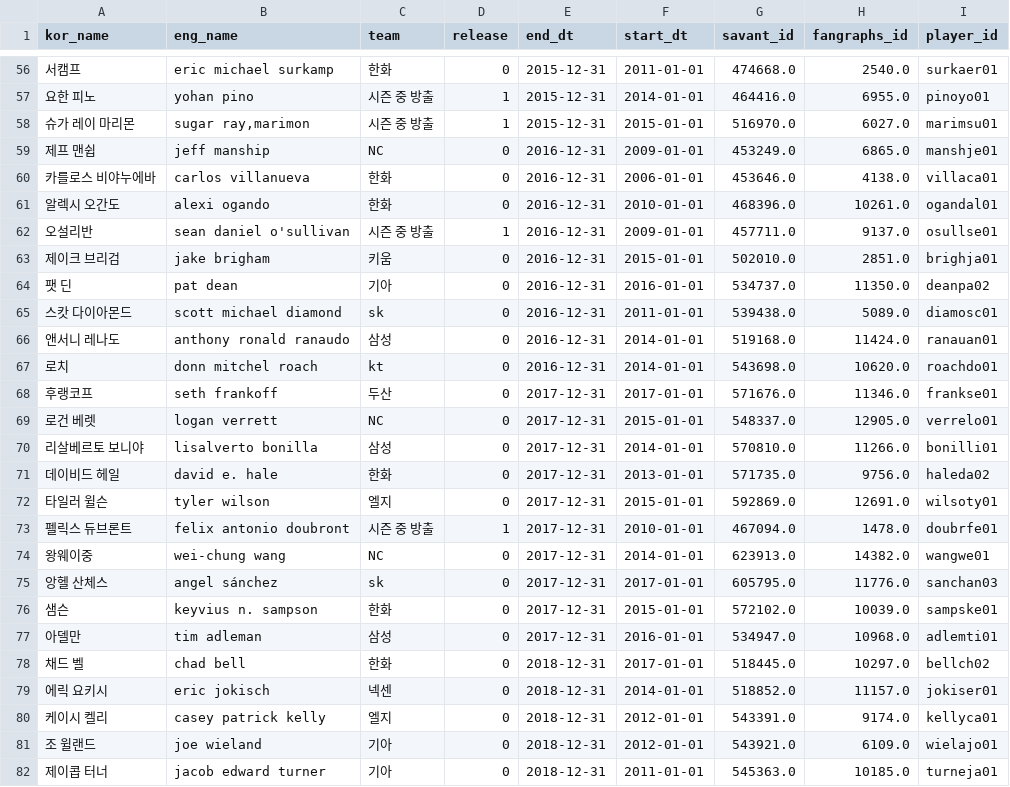
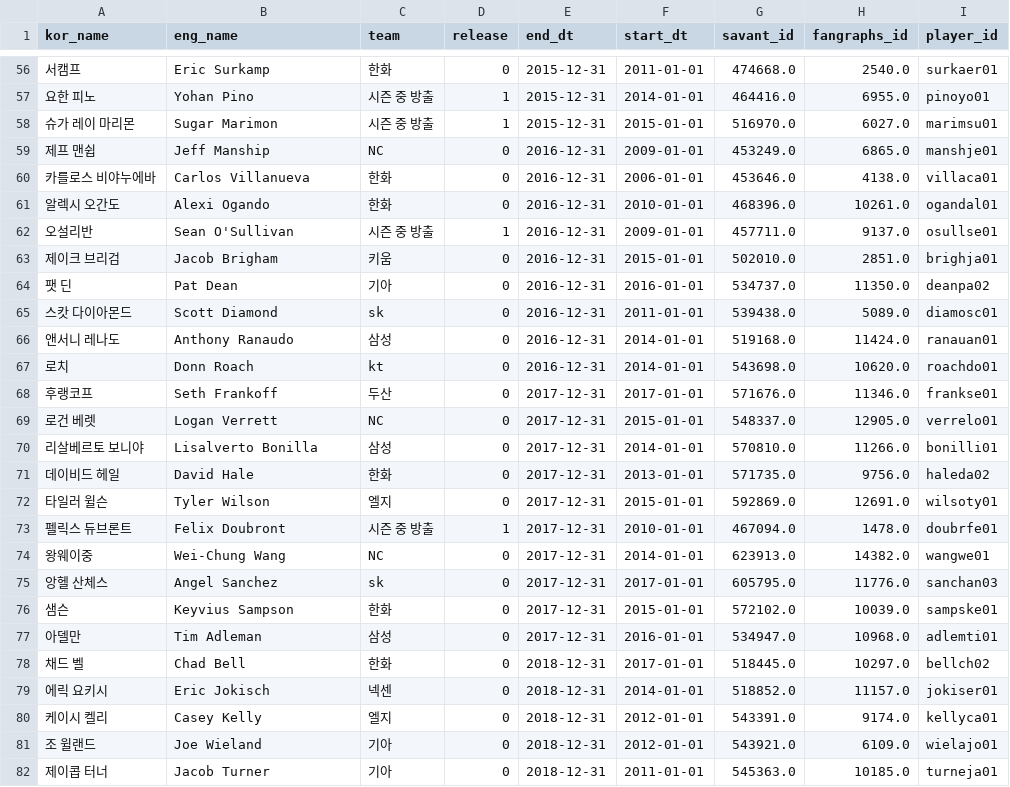
Before and after one commit to Tae-Hyeon-Kim/Analysis-of-KBO-Foreign-Pitchers, a CSV file: new_data/players_df_ver2.csv, drawn as a sheet; only a part is shown, gaps mark what is left out; the diff covers the shown part only.

```diff
--- a/new_data/players_df_ver2.csv
+++ b/new_data/players_df_ver2.csv
@@ -56,27 +56,27 @@ kor_name,eng_name,team,release,end_dt,start_dt,savant_id,fangraphs_id,player_id
-서캠프,eric michael surkamp,한화,0,2015-12-31,2011-01-01,474668.0,2540.0,surkaer01
-요한 피노,yohan pino,시즌 중 방출,1,2015-12-31,2014-01-01,464416.0,6955.0,pinoyo01
-슈가 레이 마리몬,"sugar ray,marimon",시즌 중 방출,1,2015-12-31,2015-01-01,516970.0,6027.0,marimsu01
-제프 맨쉽,jeff manship,NC,0,2016-12-31,2009-01-01,453249.0,6865.0,manshje01
-카를로스 비야누에바,carlos villanueva,한화,0,2016-12-31,2006-01-01,453646.0,4138.0,villaca01
-알렉시 오간도,alexi ogando,한화,0,2016-12-31,2010-01-01,468396.0,10261.0,ogandal01
-오설리반,sean daniel o'sullivan,시즌 중 방출,1,2016-12-31,2009-01-01,457711.0,9137.0,osullse01
-제이크 브리검,jake brigham,키움,0,2016-12-31,2015-01-01,502010.0,2851.0,brighja01
-팻 딘,pat dean,기아,0,2016-12-31,2016-01-01,534737.0,11350.0,deanpa02
-스캇 다이아몬드,scott michael diamond,sk,0,2016-12-31,2011-01-01,539438.0,5089.0,diamosc01
-앤서니 레나도,anthony ronald ranaudo,삼성,0,2016-12-31,2014-01-01,519168.0,11424.0,ranauan01
-로치,donn mitchel roach,kt,0,2016-12-31,2014-01-01,543698.0,10620.0,roachdo01
-후랭코프,seth frankoff,두산,0,2017-12-31,2017-01-01,571676.0,11346.0,frankse01
-로건 베렛,logan verrett,NC,0,2017-12-31,2015-01-01,548337.0,12905.0,verrelo01
-리살베르토 보니야,lisalverto bonilla,삼성,0,2017-12-31,2014-01-01,570810.0,11266.0,bonilli01
-데이비드 헤일,david e. hale,한화,0,2017-12-31,2013-01-01,571735.0,9756.0,haleda02
-타일러 윌슨,tyler wilson,엘지,0,2017-12-31,2015-01-01,592869.0,12691.0,wilsoty01
-펠릭스 듀브론트,felix antonio doubront,시즌 중 방출,1,2017-12-31,2010-01-01,467094.0,1478.0,doubrfe01
-왕웨이중,wei-chung wang,NC,0,2017-12-31,2014-01-01,623913.0,14382.0,wangwe01
-앙헬 산체스,angel sánchez,sk,0,2017-12-31,2017-01-01,605795.0,11776.0,sanchan03
-샘슨,keyvius n. sampson,한화,0,2017-12-31,2015-01-01,572102.0,10039.0,sampske01
-아델만,tim adleman,삼성,0,2017-12-31,2016-01-01,534947.0,10968.0,adlemti01
-채드 벨,chad bell,한화,0,2018-12-31,2017-01-01,518445.0,10297.0,bellch02
-에릭 요키시,eric jokisch,넥센,0,2018-12-31,2014-01-01,518852.0,11157.0,jokiser01
-케이시 켈리,casey patrick kelly,엘지,0,2018-12-31,2012-01-01,543391.0,9174.0,kellyca01
-조 윌랜드,joe wieland,기아,0,2018-12-31,2012-01-01,543921.0,6109.0,wielajo01
-제이콥 터너,jacob edward turner,기아,0,2018-12-31,2011-01-01,545363.0,10185.0,turneja01
+서캠프,Eric Surkamp,한화,0,2015-12-31,2011-01-01,474668.0,2540.0,surkaer01
+요한 피노,Yohan Pino,시즌 중 방출,1,2015-12-31,2014-01-01,464416.0,6955.0,pinoyo01
+슈가 레이 마리몬,Sugar Marimon,시즌 중 방출,1,2015-12-31,2015-01-01,516970.0,6027.0,marimsu01
+제프 맨쉽,Jeff Manship,NC,0,2016-12-31,2009-01-01,453249.0,6865.0,manshje01
+카를로스 비야누에바,Carlos Villanueva,한화,0,2016-12-31,2006-01-01,453646.0,4138.0,villaca01
+알렉시 오간도,Alexi Ogando,한화,0,2016-12-31,2010-01-01,468396.0,10261.0,ogandal01
+오설리반,Sean O'Sullivan,시즌 중 방출,1,2016-12-31,2009-01-01,457711.0,9137.0,osullse01
+제이크 브리검,Jacob Brigham,키움,0,2016-12-31,2015-01-01,502010.0,2851.0,brighja01
+팻 딘,Pat Dean,기아,0,2016-12-31,2016-01-01,534737.0,11350.0,deanpa02
+스캇 다이아몬드,Scott Diamond,sk,0,2016-12-31,2011-01-01,539438.0,5089.0,diamosc01
+앤서니 레나도,Anthony Ranaudo,삼성,0,2016-12-31,2014-01-01,519168.0,11424.0,ranauan01
+로치,Donn Roach,kt,0,2016-12-31,2014-01-01,543698.0,10620.0,roachdo01
+후랭코프,Seth Frankoff,두산,0,2017-12-31,2017-01-01,571676.0,11346.0,frankse01
+로건 베렛,Logan Verrett,NC,0,2017-12-31,2015-01-01,548337.0,12905.0,verrelo01
+리살베르토 보니야,Lisalverto Bonilla,삼성,0,2017-12-31,2014-01-01,570810.0,11266.0,bonilli01
+데이비드 헤일,David Hale,한화,0,2017-12-31,2013-01-01,571735.0,9756.0,haleda02
+타일러 윌슨,Tyler Wilson,엘지,0,2017-12-31,2015-01-01,592869.0,12691.0,wilsoty01
+펠릭스 듀브론트,Felix Doubront,시즌 중 방출,1,2017-12-31,2010-01-01,467094.0,1478.0,doubrfe01
+왕웨이중,Wei-Chung Wang,NC,0,2017-12-31,2014-01-01,623913.0,14382.0,wangwe01
+앙헬 산체스,Angel Sanchez,sk,0,2017-12-31,2017-01-01,605795.0,11776.0,sanchan03
+샘슨,Keyvius Sampson,한화,0,2017-12-31,2015-01-01,572102.0,10039.0,sampske01
+아델만,Tim Adleman,삼성,0,2017-12-31,2016-01-01,534947.0,10968.0,adlemti01
+채드 벨,Chad Bell,한화,0,2018-12-31,2017-01-01,518445.0,10297.0,bellch02
+에릭 요키시,Eric Jokisch,넥센,0,2018-12-31,2014-01-01,518852.0,11157.0,jokiser01
+케이시 켈리,Casey Kelly,엘지,0,2018-12-31,2012-01-01,543391.0,9174.0,kellyca01
+조 윌랜드,Joe Wieland,기아,0,2018-12-31,2012-01-01,543921.0,6109.0,wielajo01
+제이콥 터너,Jacob Turner,기아,0,2018-12-31,2011-01-01,545363.0,10185.0,turneja01
```
Also changed, not shown: 98 edited cells elsewhere in this file, new_data/kbo_df.csv, 6 other files.
